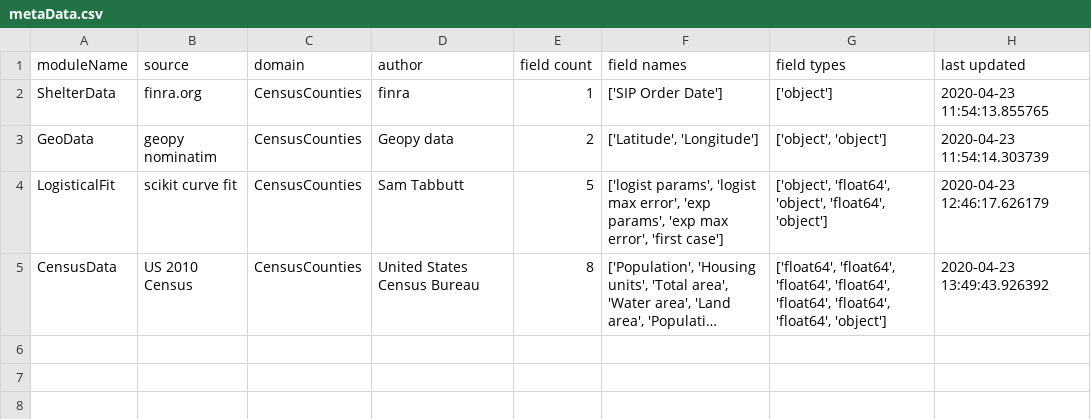
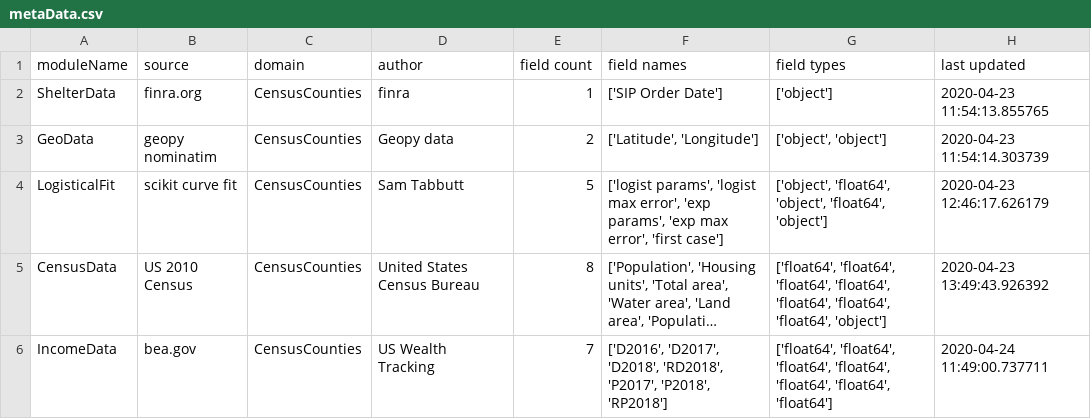
Before and after one commit to SamTabbutt/COVID, a CSV file: PreprocessedCountyData/metaData.csv, drawn as a sheet; long unchanged cells end in …; the diff names each change by its address in the sheet, - before the commit and + after, or states it on an @@ line.

Commit message:
Added income module

```diff
--- a/PreprocessedCountyData/metaData.csv
+++ b/PreprocessedCountyData/metaData.csv
+row 6: IncomeData | bea.gov | CensusCounties | US Wealth Tracking | 7 | ['D2016', 'D2017', 'D2018', 'RD2018', 'P2017', 'P2018', 'RP2018'] | ['float64', 'float64', 'float64', 'float64', 'float64', 'float64', 'float64'] | 2020-04-24 11:49:00.737711
```
Also changed, not shown: 5 other files.
